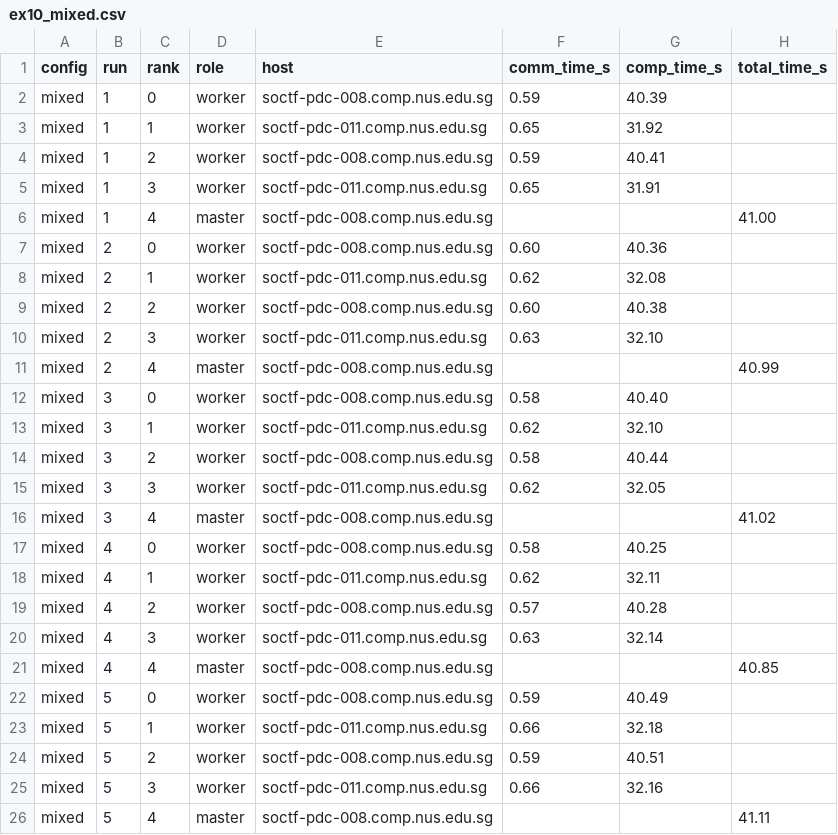
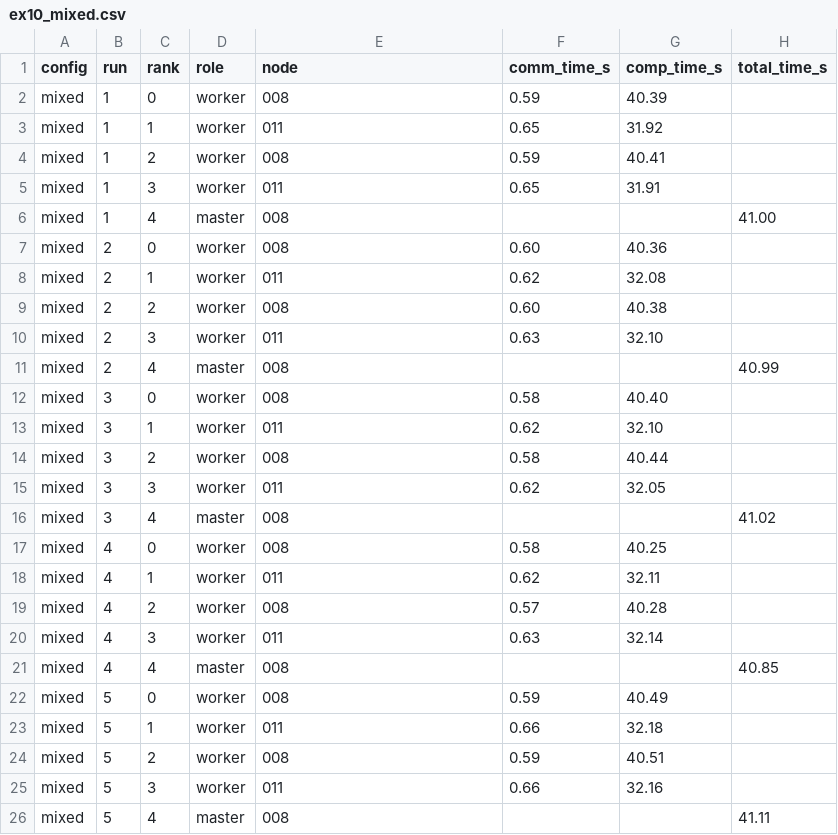
Before and after one commit to CrunchyBiscuit19/cs3210-T08, a CSV file: results/ex10_mixed.csv, drawn as a sheet.

```diff
--- a/results/ex10_mixed.csv
+++ b/results/ex10_mixed.csv
@@ -1,26 +1,26 @@
-config,run,rank,role,host,comm_time_s,comp_time_s,total_time_s
-mixed,1,0,worker,soctf-pdc-008.comp.nus.edu.sg,0.59,40.39,
-mixed,1,1,worker,soctf-pdc-011.comp.nus.edu.sg,0.65,31.92,
-mixed,1,2,worker,soctf-pdc-008.comp.nus.edu.sg,0.59,40.41,
-mixed,1,3,worker,soctf-pdc-011.comp.nus.edu.sg,0.65,31.91,
-mixed,1,4,master,soctf-pdc-008.comp.nus.edu.sg,,,41.00
-mixed,2,0,worker,soctf-pdc-008.comp.nus.edu.sg,0.60,40.36,
-mixed,2,1,worker,soctf-pdc-011.comp.nus.edu.sg,0.62,32.08,
-mixed,2,2,worker,soctf-pdc-008.comp.nus.edu.sg,0.60,40.38,
-mixed,2,3,worker,soctf-pdc-011.comp.nus.edu.sg,0.63,32.10,
-mixed,2,4,master,soctf-pdc-008.comp.nus.edu.sg,,,40.99
-mixed,3,0,worker,soctf-pdc-008.comp.nus.edu.sg,0.58,40.40,
-mixed,3,1,worker,soctf-pdc-011.comp.nus.edu.sg,0.62,32.10,
-mixed,3,2,worker,soctf-pdc-008.comp.nus.edu.sg,0.58,40.44,
-mixed,3,3,worker,soctf-pdc-011.comp.nus.edu.sg,0.62,32.05,
-mixed,3,4,master,soctf-pdc-008.comp.nus.edu.sg,,,41.02
-mixed,4,0,worker,soctf-pdc-008.comp.nus.edu.sg,0.58,40.25,
-mixed,4,1,worker,soctf-pdc-011.comp.nus.edu.sg,0.62,32.11,
-mixed,4,2,worker,soctf-pdc-008.comp.nus.edu.sg,0.57,40.28,
-mixed,4,3,worker,soctf-pdc-011.comp.nus.edu.sg,0.63,32.14,
-mixed,4,4,master,soctf-pdc-008.comp.nus.edu.sg,,,40.85
-mixed,5,0,worker,soctf-pdc-008.comp.nus.edu.sg,0.59,40.49,
-mixed,5,1,worker,soctf-pdc-011.comp.nus.edu.sg,0.66,32.18,
-mixed,5,2,worker,soctf-pdc-008.comp.nus.edu.sg,0.59,40.51,
-mixed,5,3,worker,soctf-pdc-011.comp.nus.edu.sg,0.66,32.16,
-mixed,5,4,master,soctf-pdc-008.comp.nus.edu.sg,,,41.11
+config,run,rank,role,node,comm_time_s,comp_time_s,total_time_s
+mixed,1,0,worker,008,0.59,40.39,
+mixed,1,1,worker,011,0.65,31.92,
+mixed,1,2,worker,008,0.59,40.41,
+mixed,1,3,worker,011,0.65,31.91,
+mixed,1,4,master,008,,,41.00
+mixed,2,0,worker,008,0.60,40.36,
+mixed,2,1,worker,011,0.62,32.08,
+mixed,2,2,worker,008,0.60,40.38,
+mixed,2,3,worker,011,0.63,32.10,
+mixed,2,4,master,008,,,40.99
+mixed,3,0,worker,008,0.58,40.40,
+mixed,3,1,worker,011,0.62,32.10,
+mixed,3,2,worker,008,0.58,40.44,
+mixed,3,3,worker,011,0.62,32.05,
+mixed,3,4,master,008,,,41.02
+mixed,4,0,worker,008,0.58,40.25,
+mixed,4,1,worker,011,0.62,32.11,
+mixed,4,2,worker,008,0.57,40.28,
+mixed,4,3,worker,011,0.63,32.14,
+mixed,4,4,master,008,,,40.85
+mixed,5,0,worker,008,0.59,40.49,
+mixed,5,1,worker,011,0.66,32.18,
+mixed,5,2,worker,008,0.59,40.51,
+mixed,5,3,worker,011,0.66,32.16,
+mixed,5,4,master,008,,,41.11
```
Also changed, not shown: results/ex10_i7.csv, results/ex10_xs.csv, 7 other files.
